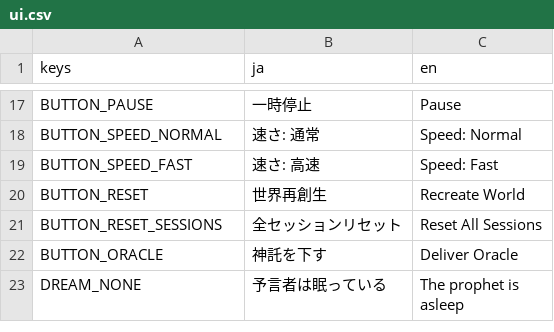
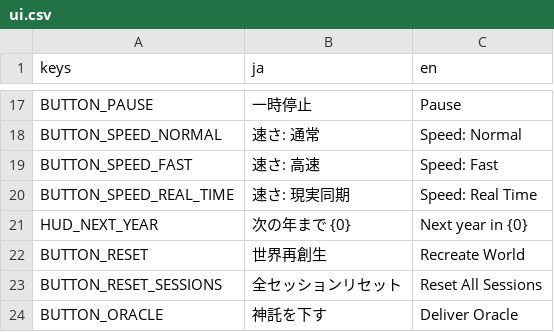
Before and after one commit to Vouivret/TheogonyX, a CSV file: game/locales/ui.csv, drawn as a sheet; only a part is shown, gaps mark what is left out; the shorter side is filled out with more unchanged rows.

```diff
--- a/game/locales/ui.csv
+++ b/game/locales/ui.csv
@@ -19,2 +19,4 @@ BUTTON_SPEED_NORMAL,速さ: 通常,Speed: Normal
 BUTTON_SPEED_FAST,速さ: 高速,Speed: Fast
+BUTTON_SPEED_REAL_TIME,速さ: 現実同期,Speed: Real Time
+HUD_NEXT_YEAR,次の年まで {0},Next year in {0}
 BUTTON_RESET,世界再創生,Recreate World
```
Also changed, not shown: 21 other files.
